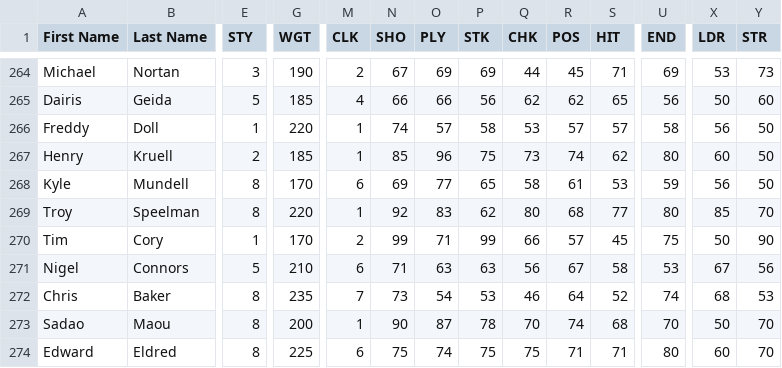
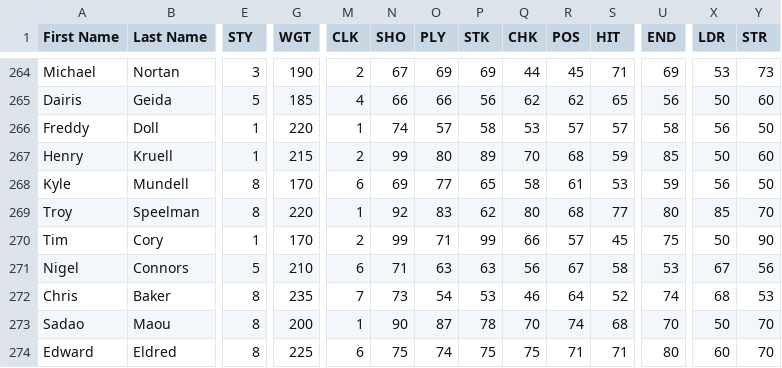
Before and after one commit to TBNBESL/besls4, a CSV file: Customization/players.csv, drawn as a sheet; only a part is shown, gaps mark what is left out; the diff covers the shown part only; the diff names each change by its address in the sheet, - before the commit and + after, or states it on an @@ line.

Commit message:
fixing my custo
sry i suck

```diff
--- a/Customization/players.csv
+++ b/Customization/players.csv
-E267 (STY): 2
+E267 (STY): 1
-G267 (WGT): 185
+G267 (WGT): 215
-M267 (CLK): 1
+M267 (CLK): 2
-N267 (SHO): 85
+N267 (SHO): 99
-O267 (PLY): 96
+O267 (PLY): 80
-P267 (STK): 75
+P267 (STK): 89
-Q267 (CHK): 73
+Q267 (CHK): 70
-R267 (POS): 74
+R267 (POS): 68
-S267 (HIT): 62
+S267 (HIT): 59
-U267 (END): 80
+U267 (END): 85
-X267 (LDR): 60
+X267 (LDR): 50
-Y267 (STR): 50
+Y267 (STR): 60
```
Also changed, not shown: 3 edited cells elsewhere in this file.
